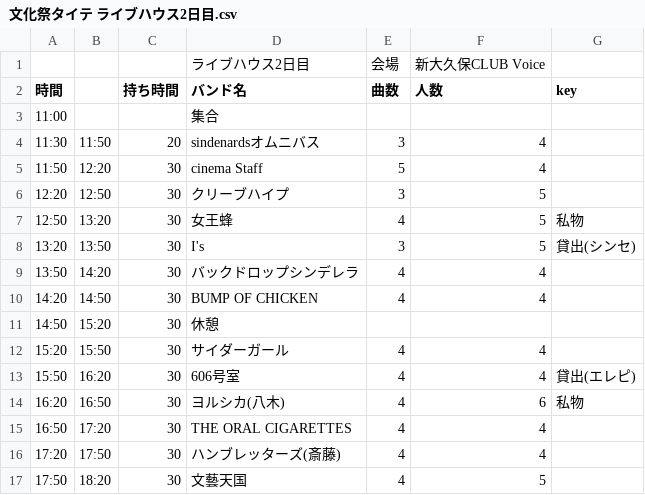
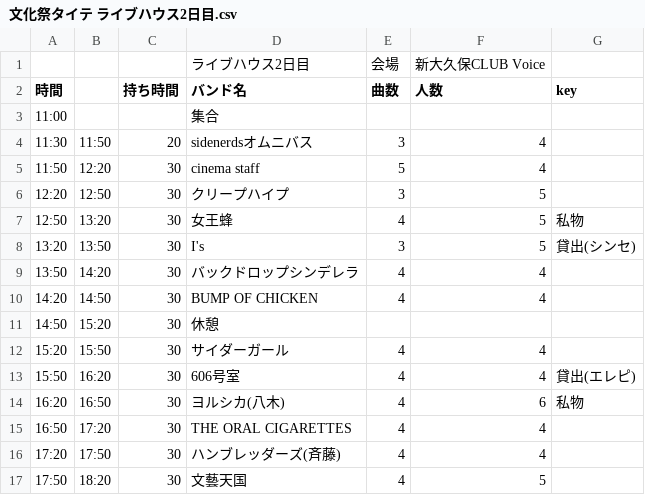
Before and after one commit to tao-08/m6, a CSV file: 文化祭タイテ ライブハウス2日目.csv, drawn as a sheet.

```diff
--- a/文化祭タイテ ライブハウス2日目.csv
+++ b/文化祭タイテ ライブハウス2日目.csv
@@ -3,5 +3,5 @@
 11:00,,,集合,,,
-11:30,11:50,20,sindenardsオムニバス,3,4,
-11:50,12:20,30,cinema Staff,5,4,
-12:20,12:50,30,クリーブハイプ,3,5,
+11:30,11:50,20,sidenerdsオムニバス,3,4,
+11:50,12:20,30,cinema staff,5,4,
+12:20,12:50,30,クリープハイプ,3,5,
 12:50,13:20,30,女王蜂,4,5,私物
@@ -15,3 +15,3 @@
 16:50,17:20,30,THE ORAL CIGARETTES,4,4,
-17:20,17:50,30,ハンブレッターズ(斎藤),4,4,
+17:20,17:50,30,ハンブレッダーズ(斉藤),4,4,
 17:50,18:20,30,文藝天国,4,5,
```
Also changed, not shown: 文化祭タイテ ライブハウス1日目.csv, 7 other files.
